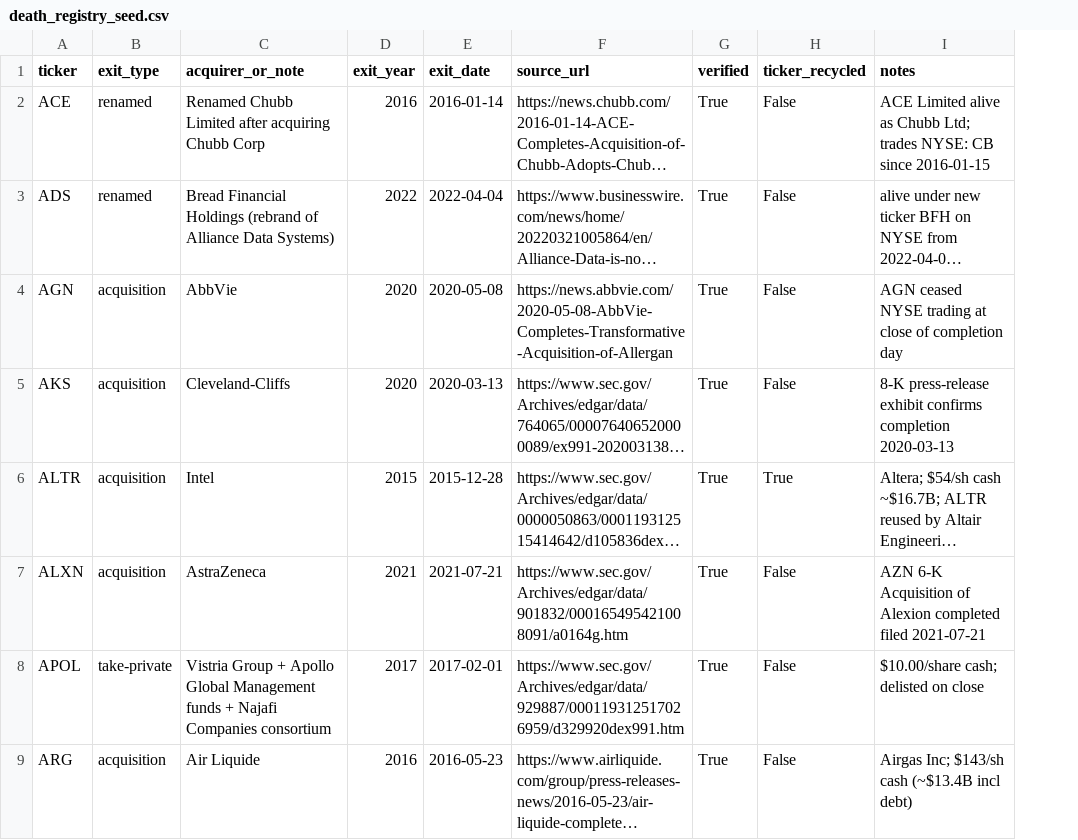
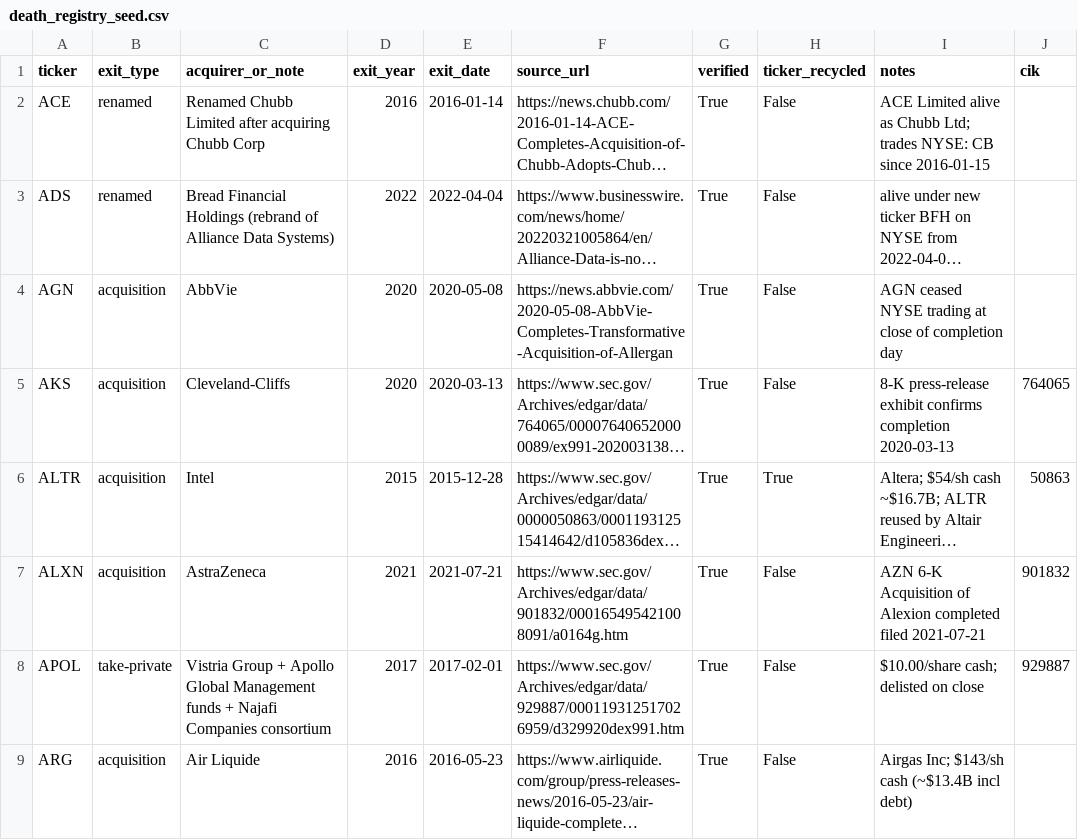
Before and after one commit to Finance-broski/us-death-registry, a CSV file: kaggle/death_registry_seed.csv, drawn as a sheet; only a part is shown; long unchanged cells end in …; the diff names each change by its address in the sheet, - before the commit and + after, or states it on an @@ line.

```diff
--- a/kaggle/death_registry_seed.csv
+++ b/kaggle/death_registry_seed.csv
+column J (cik), rows 5-8: 764065 | 50863 | 901832 | 929887
```
Also changed, not shown: 1 other file.
